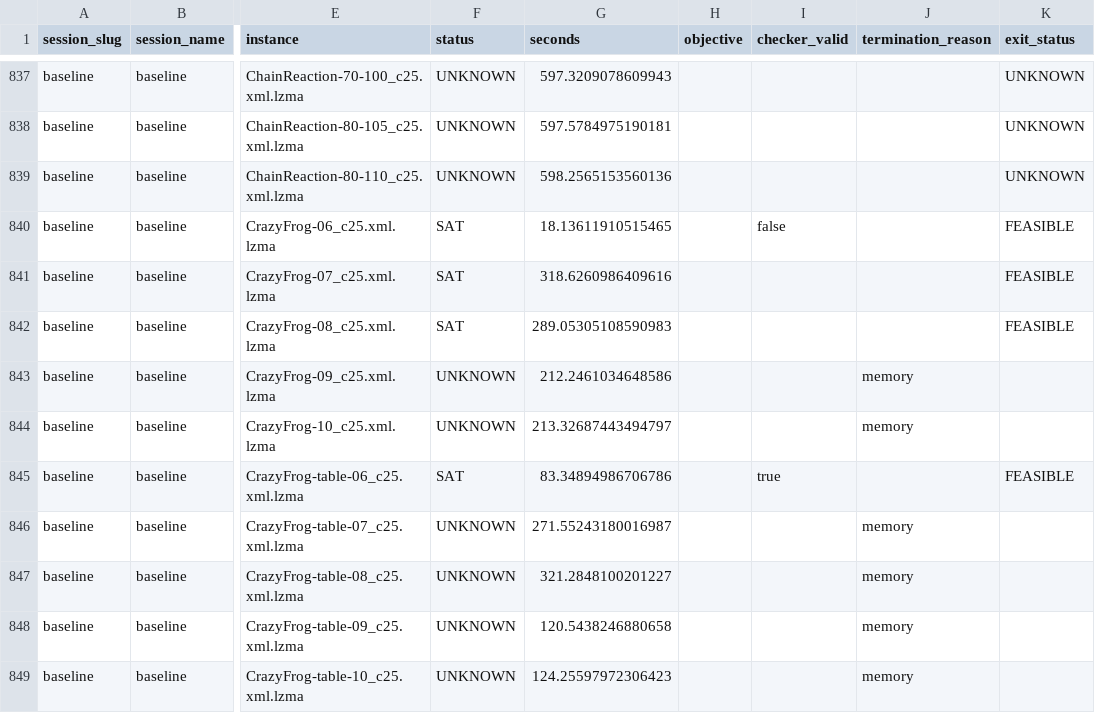
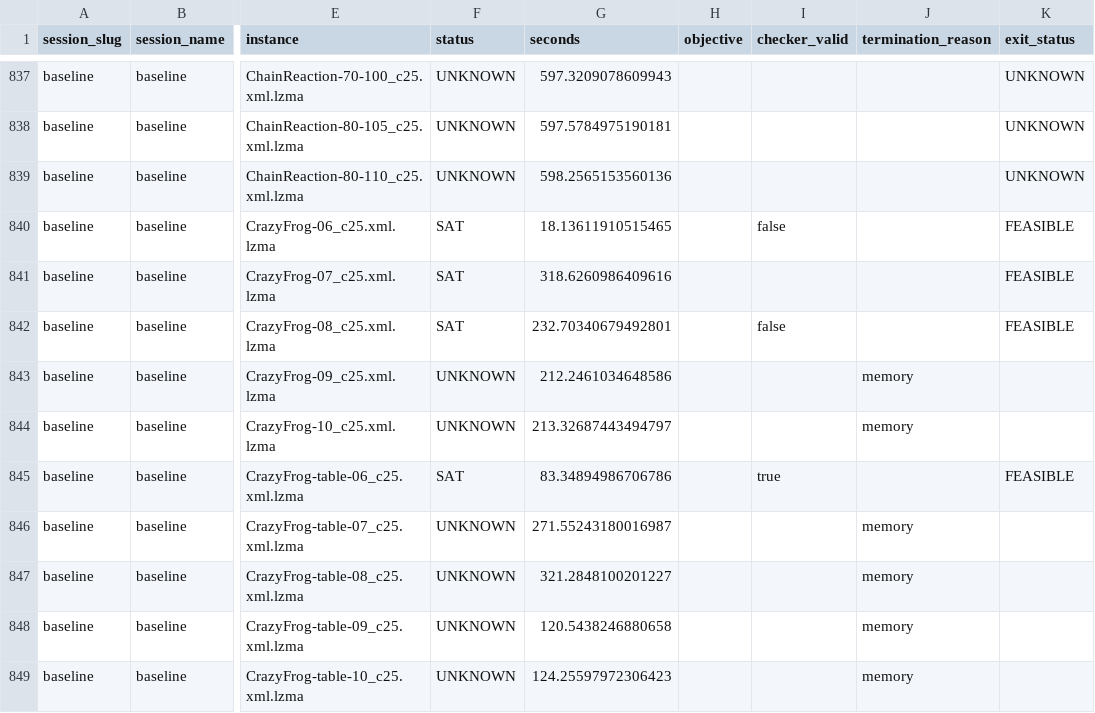
Before and after one commit to ThomSerg/CPMpy-XCSP26-Benchmarks, a CSV file: src/data/results.csv, drawn as a sheet; only a part is shown, gaps mark what is left out; the diff names each change by its address in the sheet, - before the commit and + after, or states it on an @@ line.

```diff
--- a/src/data/results.csv
+++ b/src/data/results.csv
-G842 (seconds): 289.05305108590983
+G842 (seconds): 232.70340679492801
-I842 (checker_valid): (empty)
+I842 (checker_valid): false
```
Also changed, not shown: src/data/sessions.csv, src/data/solver_summary.csv, 5 other files.
